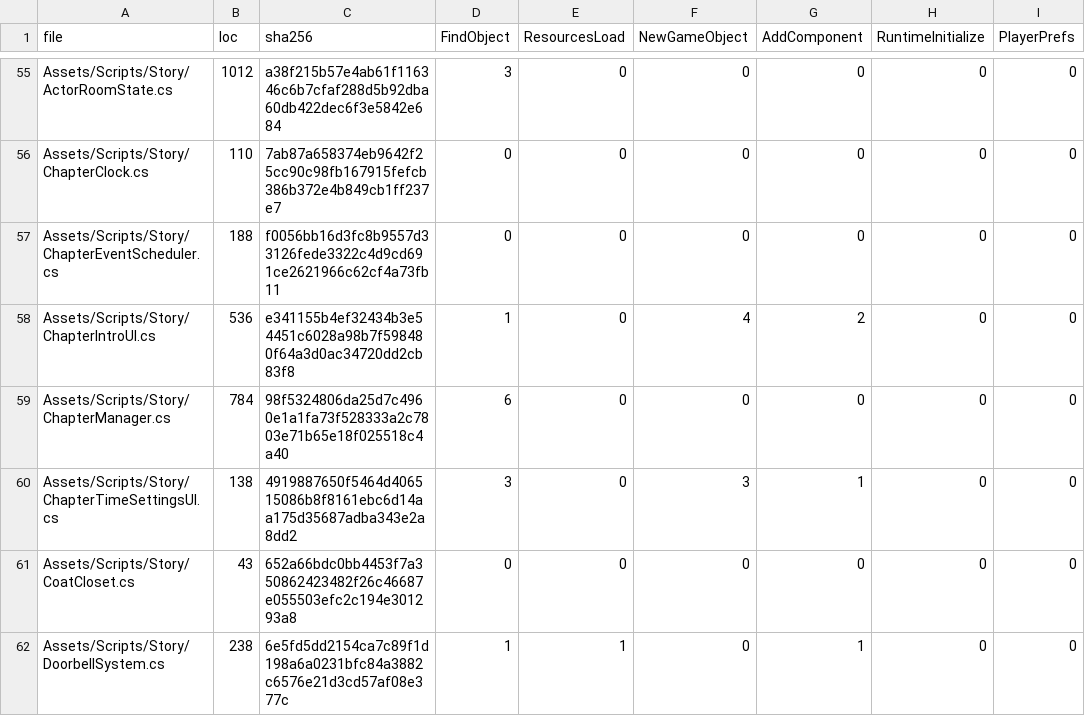
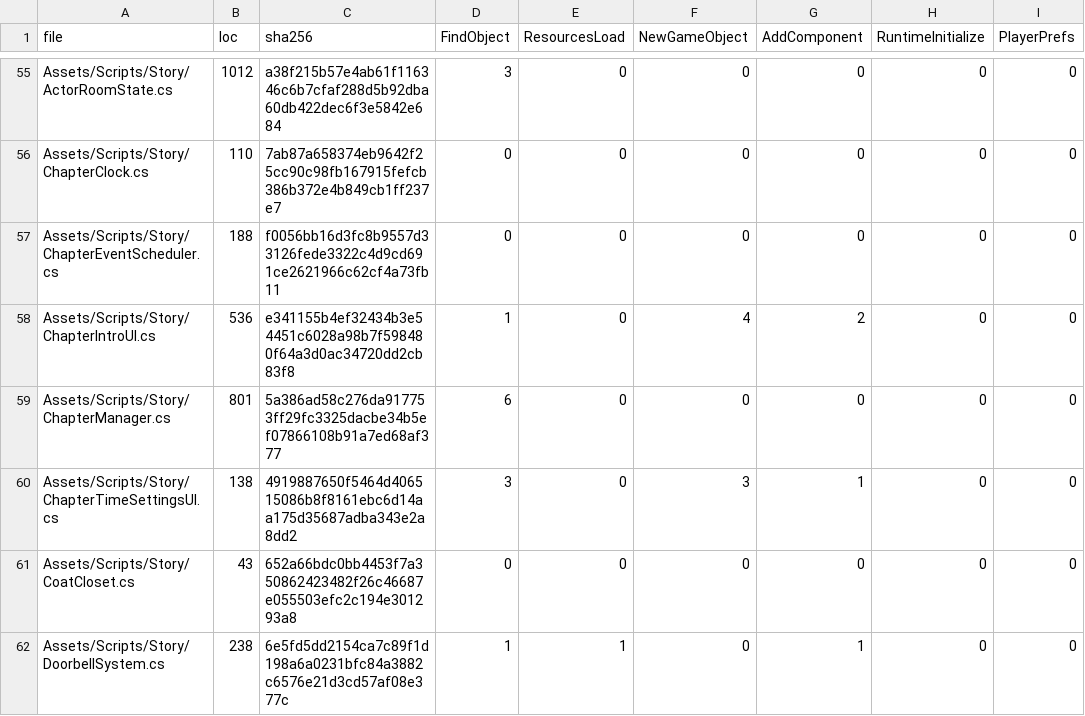
Before and after one commit to redgargoyle/ChateauElsewhere, a CSV file: Docs/Architecture/Generated/runtime_files.csv, drawn as a sheet; only a part is shown, gaps mark what is left out; the diff names each change by its address in the sheet, - before the commit and + after, or states it on an @@ line.

```diff
--- a/Docs/Architecture/Generated/runtime_files.csv
+++ b/Docs/Architecture/Generated/runtime_files.csv
-B59 (loc): 784
+B59 (loc): 801
-C59 (sha256): 98f5324806da25d7c4960e1a1fa73f528333a2c7803e71b65e18f025518c4a40
+C59 (sha256): 5a386ad58c276da917753ff29fc3325dacbe34b5ef07866108b91a7ed68af377
```
Also changed, not shown: 7 other files.
